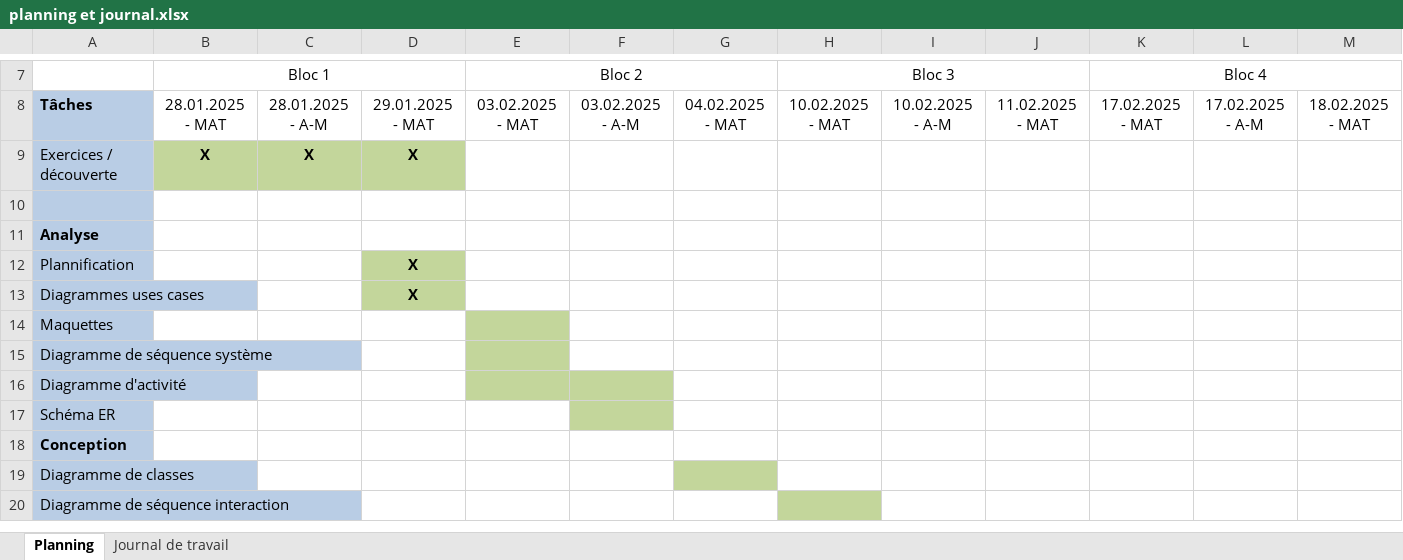
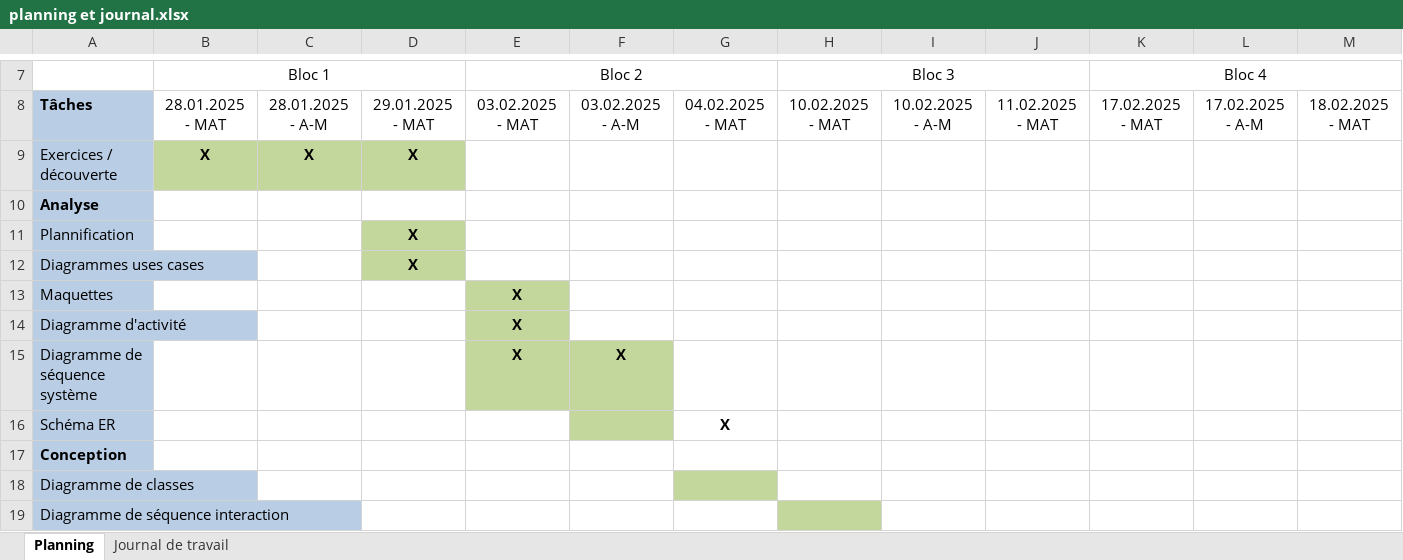
Before and after one commit to emf-info-22-23-3/module_151_SCHNEIDER, an Excel workbook: src/projet/planning et journal.xlsx, sheet Planning, drawn as a sheet; only a part is shown, gaps mark what is left out; values as stored, in another font and other column widths than the file's, no borders; removed rows and columns are numbered as before the commit, all else as after; rows hold the shown columns only; the diff covers the shown part only; the diff names each change by its address in the sheet, - before the commit and + after, or states it on an @@ line.

```diff
--- a/src/projet/planning et journal.xlsx (sheet Planning)
+++ b/src/projet/planning et journal.xlsx (sheet Planning)
-row 10: (empty)
-E13: (empty)
+E13: X
-row 15: Diagramme de séquence système
-E14: (empty)
+E14: X
-F14 fill: #C3D69B
+F14 fill: none
+row 15: Diagramme de séquence système |  |  |  | X | X
-G16: (empty)
+G16: X
```
Also changed, not shown: 3 added rows, 7 edited cells and cell formats elsewhere in this sheet, sheet Journal de travail, 10 other files.
